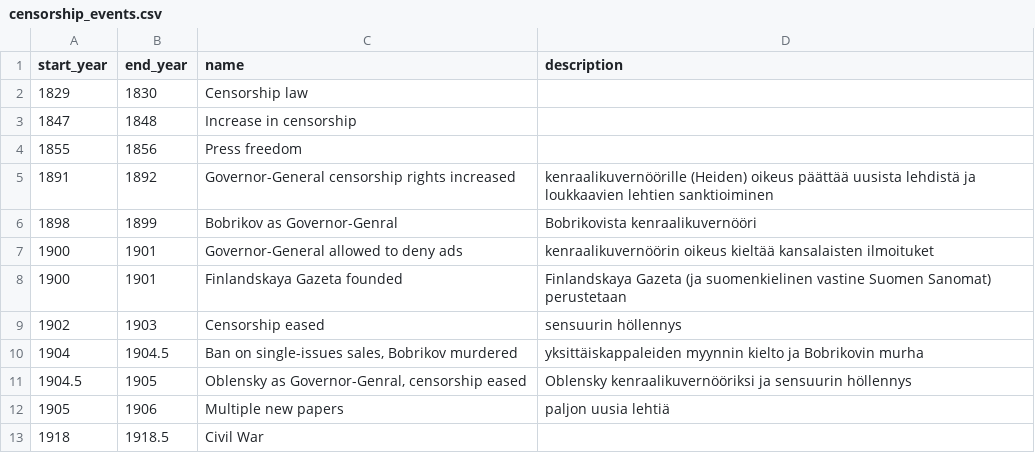
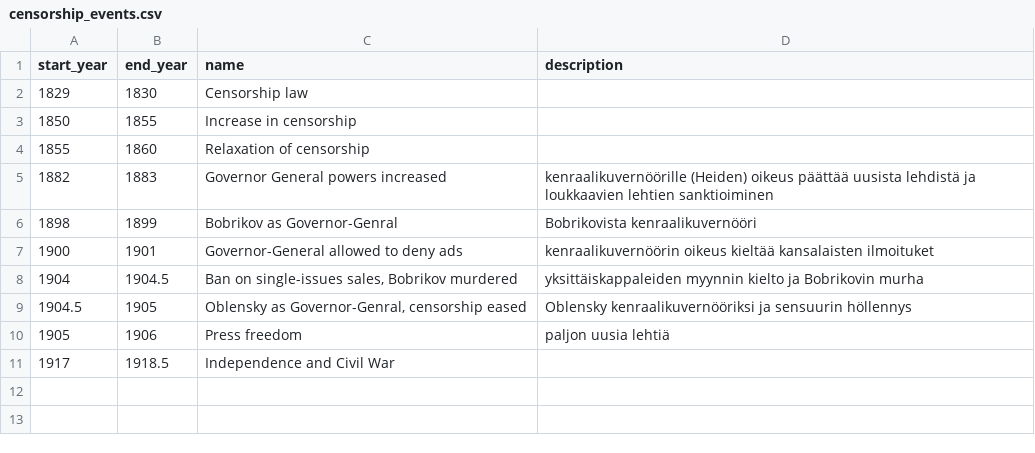
Before and after one commit to COMHIS/finnish-newspapers-data, a CSV file: processed/censorship_events.csv, drawn as a sheet.

Commit message:
Update censorship events to fit JEPS article data.

```diff
--- a/processed/censorship_events.csv
+++ b/processed/censorship_events.csv
@@ -2,12 +2,10 @@ start_year,end_year,name,description
 1829,1830,Censorship law,
-1847,1848,Increase in censorship,
-1855,1856,Press freedom,
-1891,1892,Governor-General censorship rights increased,kenraalikuvernöörille (Heiden) oikeus päättää uusista lehdistä ja loukkaavien lehtien sanktioiminen
+1850,1855,Increase in censorship,
+1855,1860,Relaxation of censorship,
+1882,1883,Governor General powers increased,kenraalikuvernöörille (Heiden) oikeus päättää uusista lehdistä ja loukkaavien lehtien sanktioiminen
 1898,1899,Bobrikov as Governor-Genral,Bobrikovista kenraalikuvernööri
 1900,1901,Governor-General allowed to deny ads,kenraalikuvernöörin oikeus kieltää kansalaisten ilmoituket
-1900,1901,Finlandskaya Gazeta founded,Finlandskaya Gazeta (ja suomenkielinen vastine Suomen Sanomat) perustetaan
-1902,1903,Censorship eased,sensuurin höllennys
 1904,1904.5,"Ban on single-issues sales, Bobrikov murdered",yksittäiskappaleiden myynnin kielto ja Bobrikovin murha
 1904.5,1905,"Oblensky as Governor-Genral, censorship eased",Oblensky kenraalikuvernööriksi ja sensuurin höllennys
-1905,1906,Multiple new papers,paljon uusia lehtiä
-1918,1918.5,Civil War,
+1905,1906,Press freedom,paljon uusia lehtiä
+1917,1918.5,Independence and Civil War,
```
